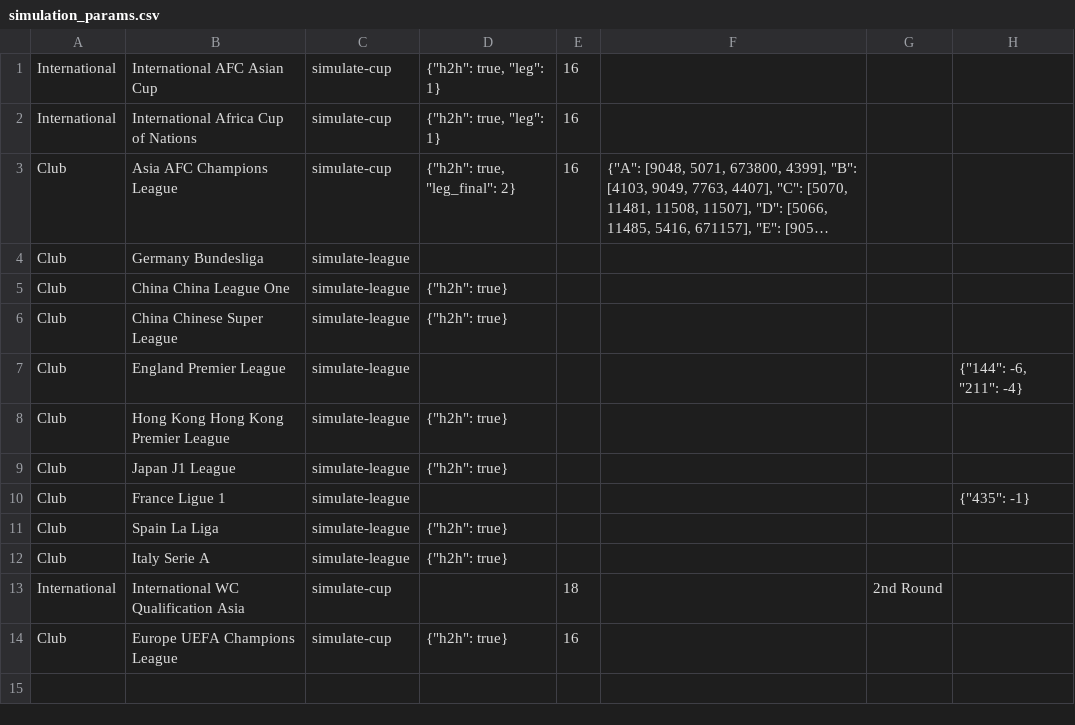
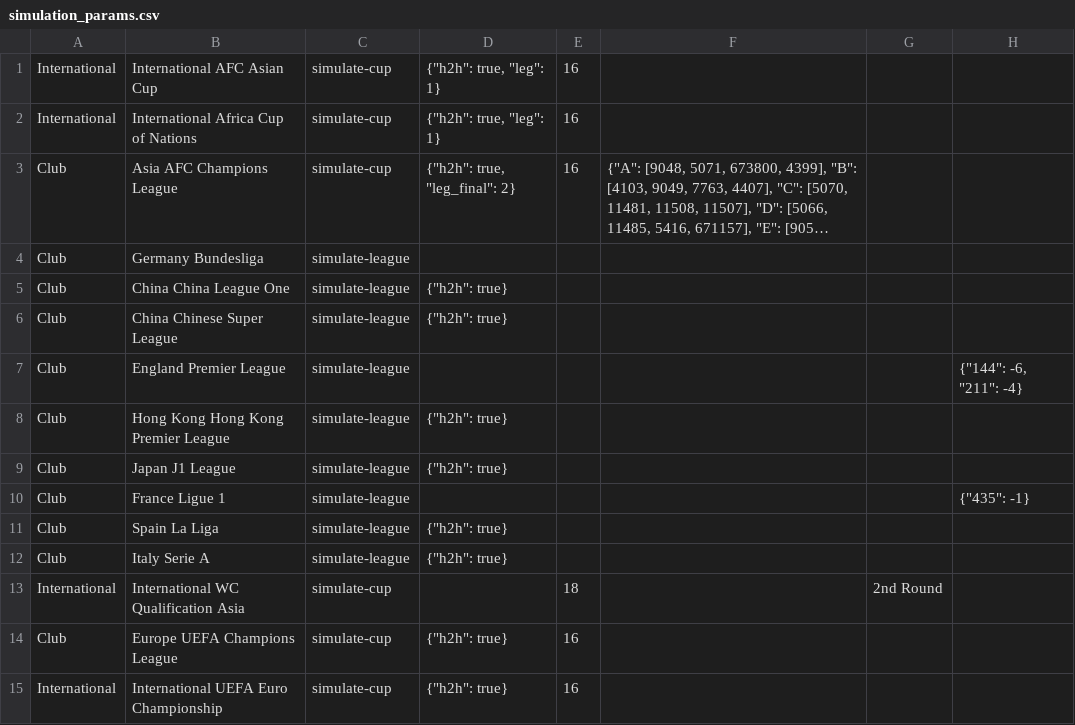
Before and after one commit to tanjt107/football-prediction, a CSV file: assets/simulation_params.csv, drawn as a sheet; long unchanged cells end in ….

Commit message:
feat: add euro 2024

```diff
--- a/assets/simulation_params.csv
+++ b/assets/simulation_params.csv
@@ -14 +14,2 @@ International,International WC Qualification Asia,simulate-cup,,18,,"2nd Round",
 Club,Europe UEFA Champions League,simulate-cup,"{""h2h"": true}",16,,,
+International,International UEFA Euro Championship,simulate-cup,"{""h2h"": true}",16,,,
```
Also changed, not shown: 4 other files.
